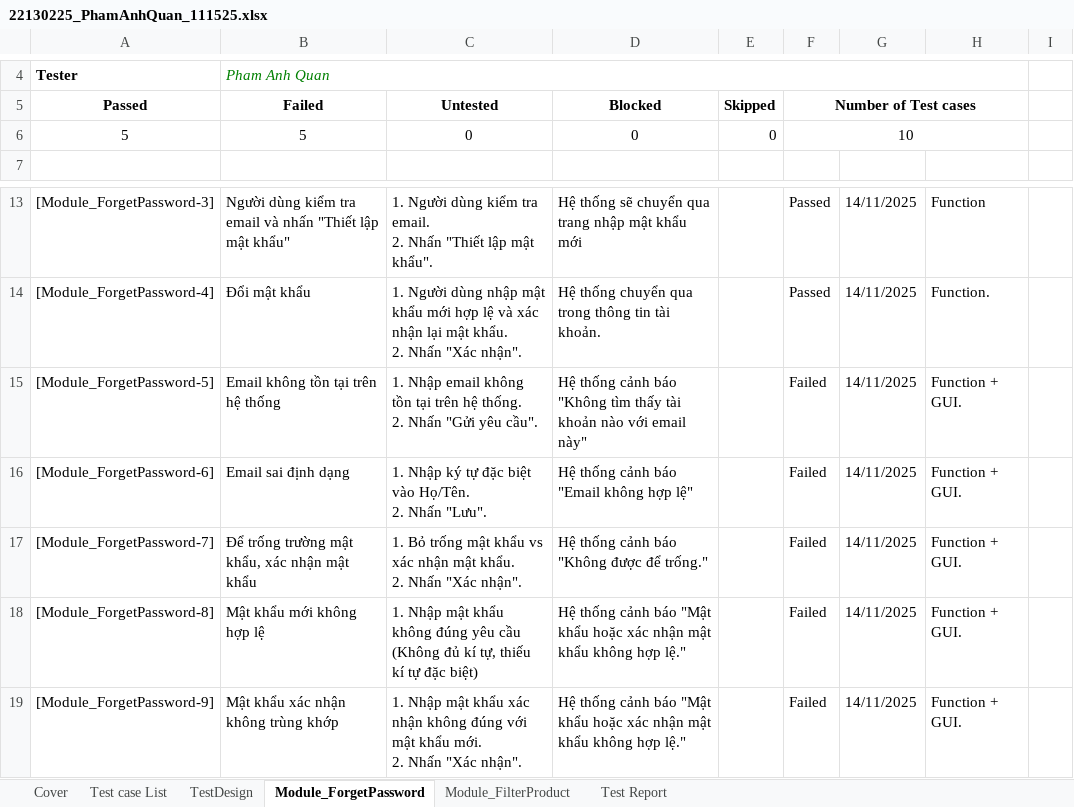
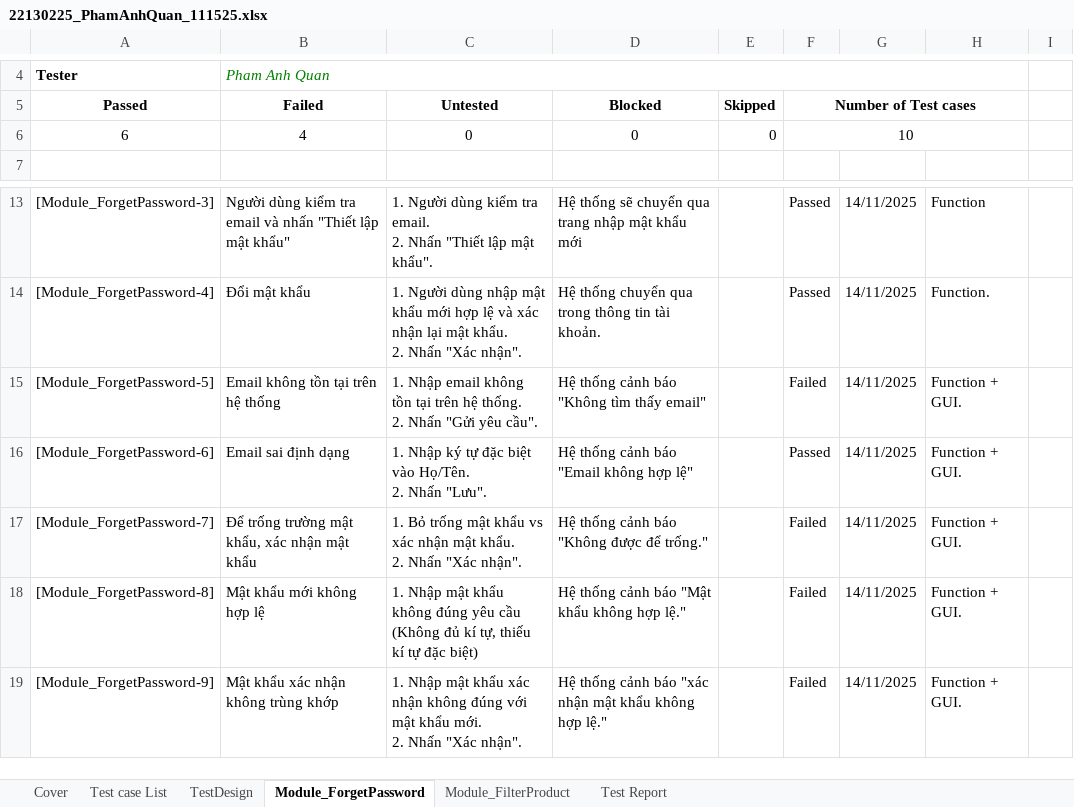
Before and after one commit to NguyenAnhTuan22130312/Testcases_Rabity, an Excel workbook: 22130225_PhamAnhQuan_111525.xlsx, sheet Module_ForgetPassword, drawn as a sheet; only a part is shown, gaps mark what is left out; values as stored, in another font and other column widths than the file's, no borders; the diff names each change by its address in the sheet, - before the commit and + after, or states it on an @@ line.

```diff
--- a/22130225_PhamAnhQuan_111525.xlsx (sheet Module_ForgetPassword)
+++ b/22130225_PhamAnhQuan_111525.xlsx (sheet Module_ForgetPassword)
-A6 (Passed): 5
+A6 (Passed): 6
-B6 (Failed): 5
+B6 (Failed): 4
-D15 (Blocked): …tìm thấy tài khoản nào với email này"
+D15 (Blocked): …tìm thấy email"
-F16 (Number of Test cases): Failed
+F16 (Number of Test cases): Passed
-D18 (Blocked): …"Mật khẩu hoặc xác nhận mật khẩu không hợp…
+D18 (Blocked): …"Mật khẩu không hợp…
-D19 (Blocked): …cảnh báo "Mật khẩu hoặc xác nhận mật…
+D19 (Blocked): …cảnh báo "xác nhận mật…
```
Also changed, not shown: sheet Module_FilterProduct, sheet Test Report, formulas that keep their value.
